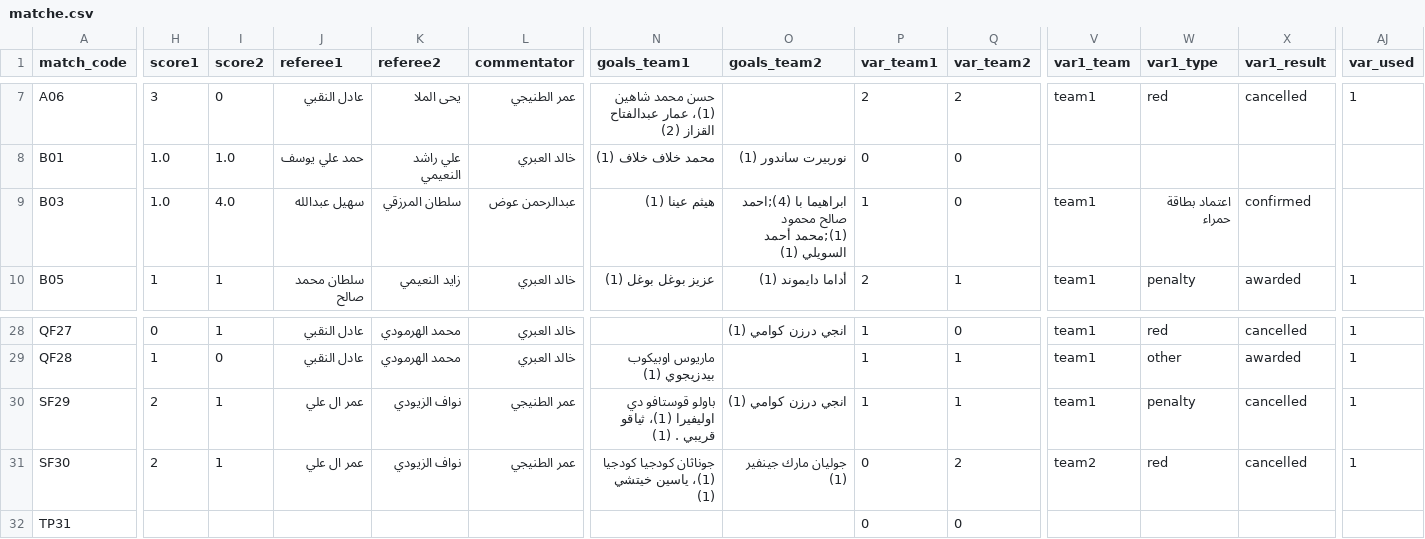
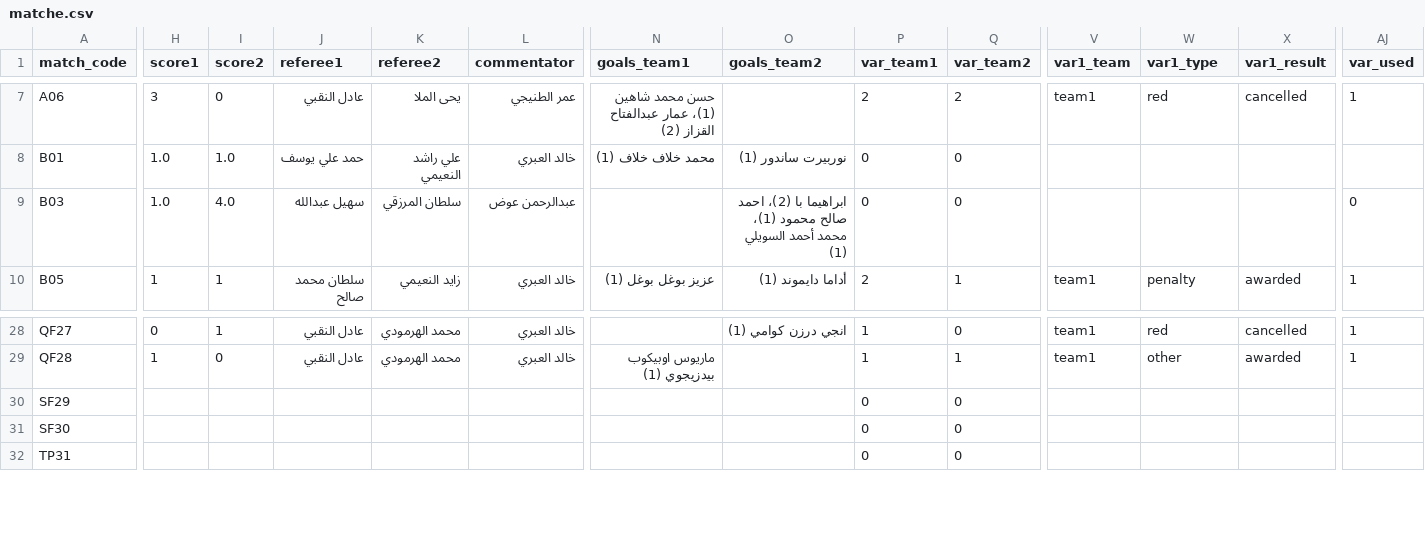
Before and after one commit to gido70/Championship-Mansour-Bin-Zaid-Cup--2026, a CSV file: data/matche.csv, drawn as a sheet; only a part is shown, gaps mark what is left out; the diff covers the shown part only; the diff names each change by its address in the sheet, - before the commit and + after, or states it on an @@ line.

```diff
--- a/data/matche.csv
+++ b/data/matche.csv
-N9 (goals_team1): هيثم عينا (1)
+N9 (goals_team1): (empty)
-O9 (goals_team2): ابراهيما با (4);احمد صالح محمود (1);محمد أحمد السويلي…
+O9 (goals_team2): ابراهيما با (2)، احمد صالح محمود (1)، محمد أحمد السويلي…
-P9 (var_team1): 1
+P9 (var_team1): 0
-V9 (var1_team): team1
+V9 (var1_team): (empty)
-W9 (var1_type): اعتماد بطاقة حمراء
+W9 (var1_type): (empty)
-X9 (var1_result): confirmed
+X9 (var1_result): (empty)
-AJ9 (var_used): (empty)
+AJ9 (var_used): 0
-H30:H31 (score1): 2
+H30:H31 (score1): (empty)
-I30:I31 (score2): 1
+I30:I31 (score2): (empty)
-J30:J31 (referee1): عمر ال علي
+J30:J31 (referee1): (empty)
-K30:K31 (referee2): نواف الزيودي
+K30:K31 (referee2): (empty)
-L30:L31 (commentator): عمر الطنيجي
+L30:L31 (commentator): (empty)
-N30 (goals_team1): باولو قوستافو دي اوليفيرا (1)، ثياقو قريبي . (1)
+N30 (goals_team1): (empty)
-O30 (goals_team2): انجي درزن كوامي (1)
+O30 (goals_team2): (empty)
-P30 (var_team1): 1
+P30 (var_team1): 0
-Q30 (var_team2): 1
+Q30 (var_team2): 0
-V30 (var1_team): team1
+V30 (var1_team): (empty)
-W30 (var1_type): penalty
+W30 (var1_type): (empty)
-X30:X31 (var1_result): cancelled
+X30:X31 (var1_result): (empty)
-AJ30:AJ31 (var_used): 1
+AJ30:AJ31 (var_used): (empty)
-N31 (goals_team1): جوناثان كودجيا كودجيا (1)، ياسين خيتشي (1)
+N31 (goals_team1): (empty)
-O31 (goals_team2): جوليان مارك جينفير (1)
+O31 (goals_team2): (empty)
-Q31 (var_team2): 2
+Q31 (var_team2): 0
-V31 (var1_team): team2
+V31 (var1_team): (empty)
-W31 (var1_type): red
+W31 (var1_type): (empty)
```
Also changed, not shown: 16 edited cells elsewhere in this file, 21 other files.
